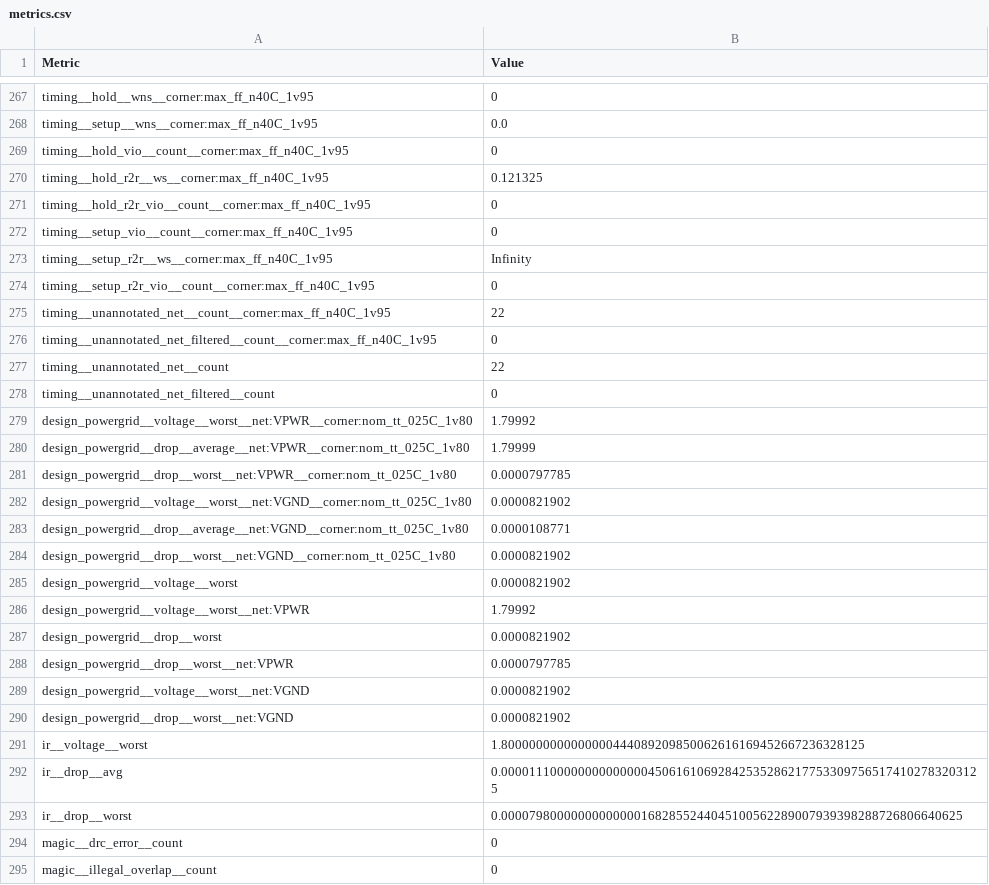
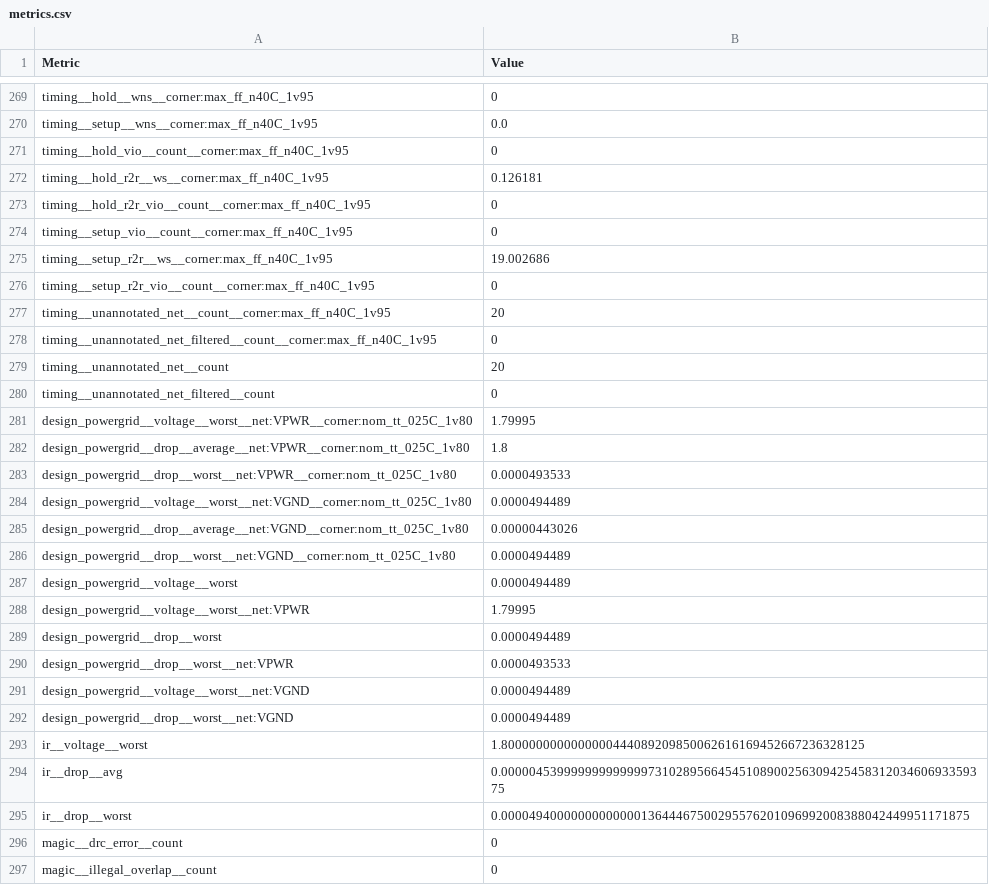
Before and after one commit to TinyTapeout/tinytapeout-sky-26c, a CSV file: projects/tt_um_Logy_FMAC/stats/metrics.csv, drawn as a sheet; only a part is shown, gaps mark what is left out; the diff covers the shown part only.

```diff
--- a/projects/tt_um_Logy_FMAC/stats/metrics.csv
+++ b/projects/tt_um_Logy_FMAC/stats/metrics.csv
@@ -269,26 +271,26 @@ timing__setup__wns__corner:max_ff_n40C_1v95,0.0
 timing__hold_vio__count__corner:max_ff_n40C_1v95,0
-timing__hold_r2r__ws__corner:max_ff_n40C_1v95,0.121325
+timing__hold_r2r__ws__corner:max_ff_n40C_1v95,0.126181
 timing__hold_r2r_vio__count__corner:max_ff_n40C_1v95,0
 timing__setup_vio__count__corner:max_ff_n40C_1v95,0
-timing__setup_r2r__ws__corner:max_ff_n40C_1v95,Infinity
+timing__setup_r2r__ws__corner:max_ff_n40C_1v95,19.002686
 timing__setup_r2r_vio__count__corner:max_ff_n40C_1v95,0
-timing__unannotated_net__count__corner:max_ff_n40C_1v95,22
+timing__unannotated_net__count__corner:max_ff_n40C_1v95,20
 timing__unannotated_net_filtered__count__corner:max_ff_n40C_1v95,0
-timing__unannotated_net__count,22
+timing__unannotated_net__count,20
 timing__unannotated_net_filtered__count,0
-design_powergrid__voltage__worst__net:VPWR__corner:nom_tt_025C_1v80,1.79992
-design_powergrid__drop__average__net:VPWR__corner:nom_tt_025C_1v80,1.79999
-design_powergrid__drop__worst__net:VPWR__corner:nom_tt_025C_1v80,0.0000797785
-design_powergrid__voltage__worst__net:VGND__corner:nom_tt_025C_1v80,0.0000821902
-design_powergrid__drop__average__net:VGND__corner:nom_tt_025C_1v80,0.0000108771
-design_powergrid__drop__worst__net:VGND__corner:nom_tt_025C_1v80,0.0000821902
-design_powergrid__voltage__worst,0.0000821902
-design_powergrid__voltage__worst__net:VPWR,1.79992
-design_powergrid__drop__worst,0.0000821902
-design_powergrid__drop__worst__net:VPWR,0.0000797785
-design_powergrid__voltage__worst__net:VGND,0.0000821902
-design_powergrid__drop__worst__net:VGND,0.0000821902
+design_powergrid__voltage__worst__net:VPWR__corner:nom_tt_025C_1v80,1.79995
+design_powergrid__drop__average__net:VPWR__corner:nom_tt_025C_1v80,1.8
+design_powergrid__drop__worst__net:VPWR__corner:nom_tt_025C_1v80,0.0000493533
+design_powergrid__voltage__worst__net:VGND__corner:nom_tt_025C_1v80,0.0000494489
+design_powergrid__drop__average__net:VGND__corner:nom_tt_025C_1v80,0.00000443026
+design_powergrid__drop__worst__net:VGND__corner:nom_tt_025C_1v80,0.0000494489
+design_powergrid__voltage__worst,0.0000494489
+design_powergrid__voltage__worst__net:VPWR,1.79995
+design_powergrid__drop__worst,0.0000494489
+design_powergrid__drop__worst__net:VPWR,0.0000493533
+design_powergrid__voltage__worst__net:VGND,0.0000494489
+design_powergrid__drop__worst__net:VGND,0.0000494489
 ir__voltage__worst,1.8000000000000000444089209850062616169452667236328125
-ir__drop__avg,0.000011100000000000000450616106928425352862177533097565174102783203125
-ir__drop__worst,0.000079800000000000001682855244045100562289007939398288726806640625
+ir__drop__avg,0.0000045399999999999997310289566454510890025630942545831203460693359375
+ir__drop__worst,0.0000494000000000000013644467500295576201096992008388042449951171875
 magic__drc_error__count,0
```
Also changed, not shown: 2 added rows and 109 edited cells elsewhere in this file, 7 other files.
